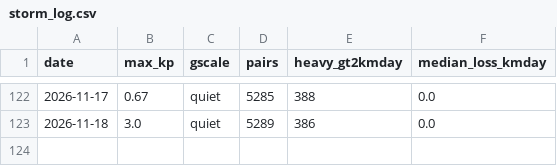
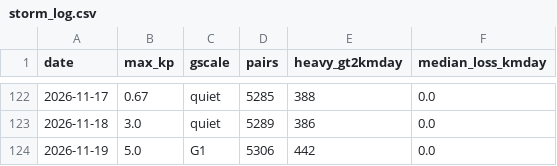
Before and after one commit to oren-speiser/fleet-capacity-radar, a CSV file: storm_log.csv, drawn as a sheet; only a part is shown, gaps mark what is left out.

```diff
--- a/storm_log.csv
+++ b/storm_log.csv
@@ -123 +123,2 @@ date,max_kp,gscale,pairs,heavy_gt2kmday,median_loss_kmday
 2026-11-18,3.0,quiet,5289,386,0.0
+2026-11-19,5.0,G1,5306,442,0.0
```
Also changed, not shown: 2 other files.
